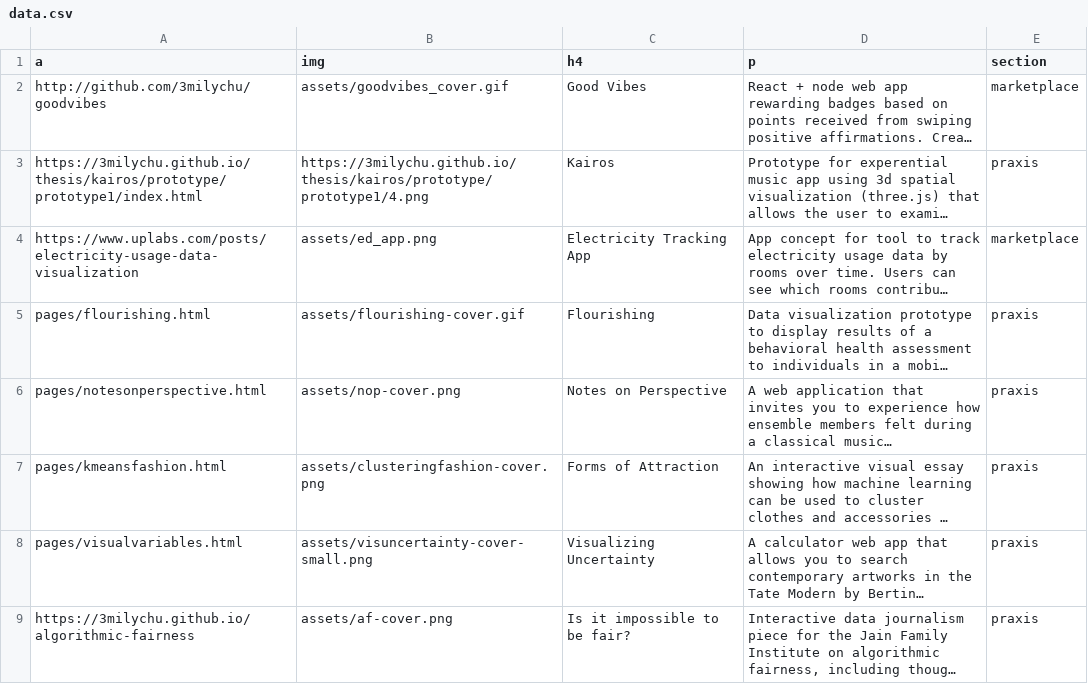
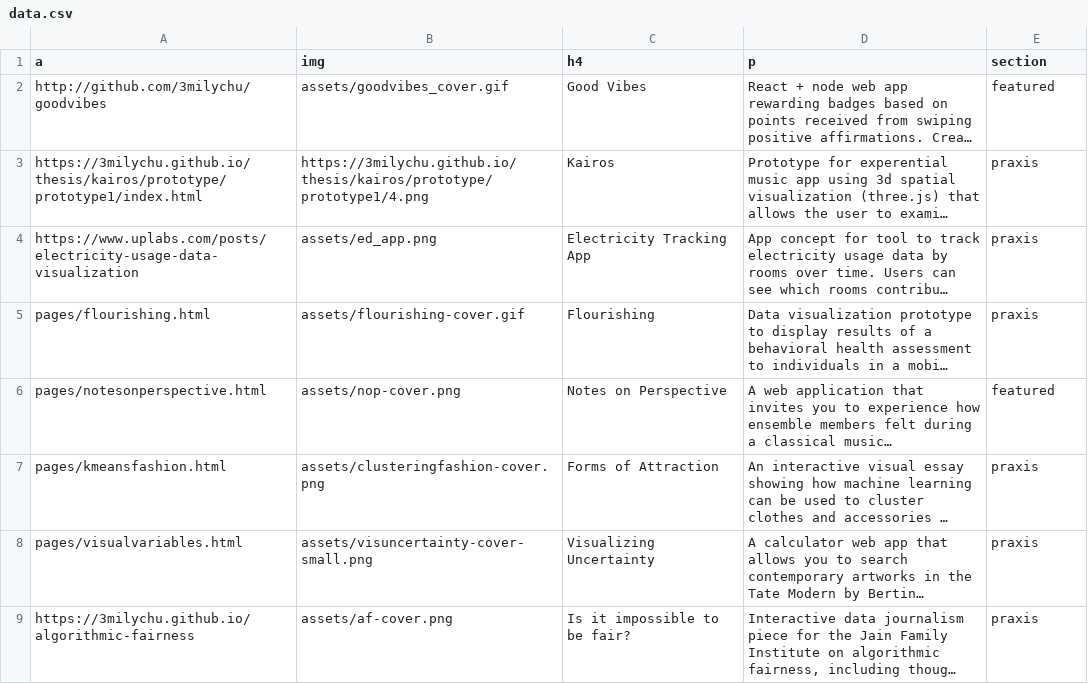
Before and after one commit to 3milychu/3milychu.github.io, a CSV file: data.csv, drawn as a sheet; only a part is shown; long unchanged cells end in …; the diff names each change by its address in the sheet, - before the commit and + after, or states it on an @@ line.

```diff
--- a/data.csv
+++ b/data.csv
-E2 (section): marketplace
+E2 (section): featured
-E4 (section): marketplace
+E4 (section): praxis
-E6 (section): praxis
+E6 (section): featured
```
Also changed, not shown: 5 other files.
